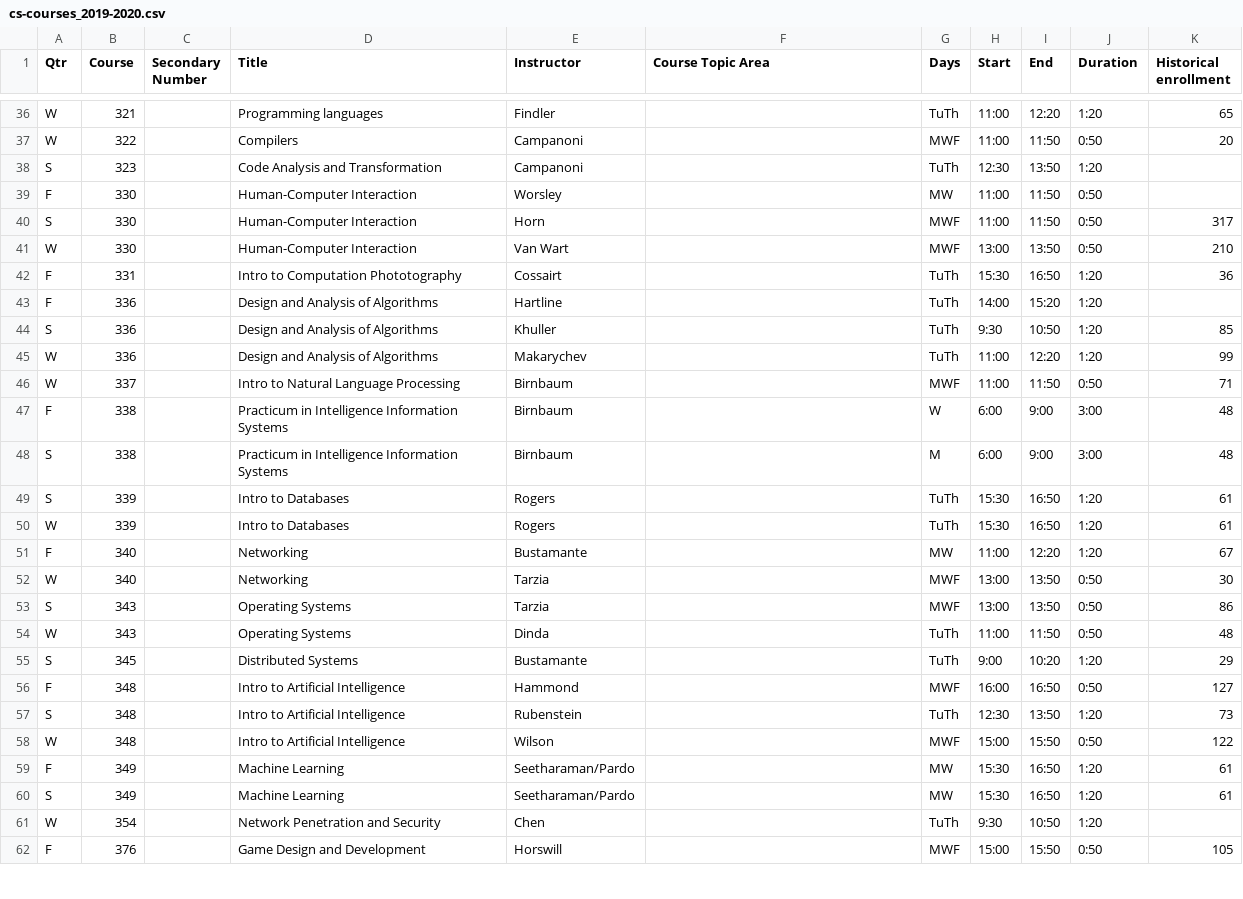
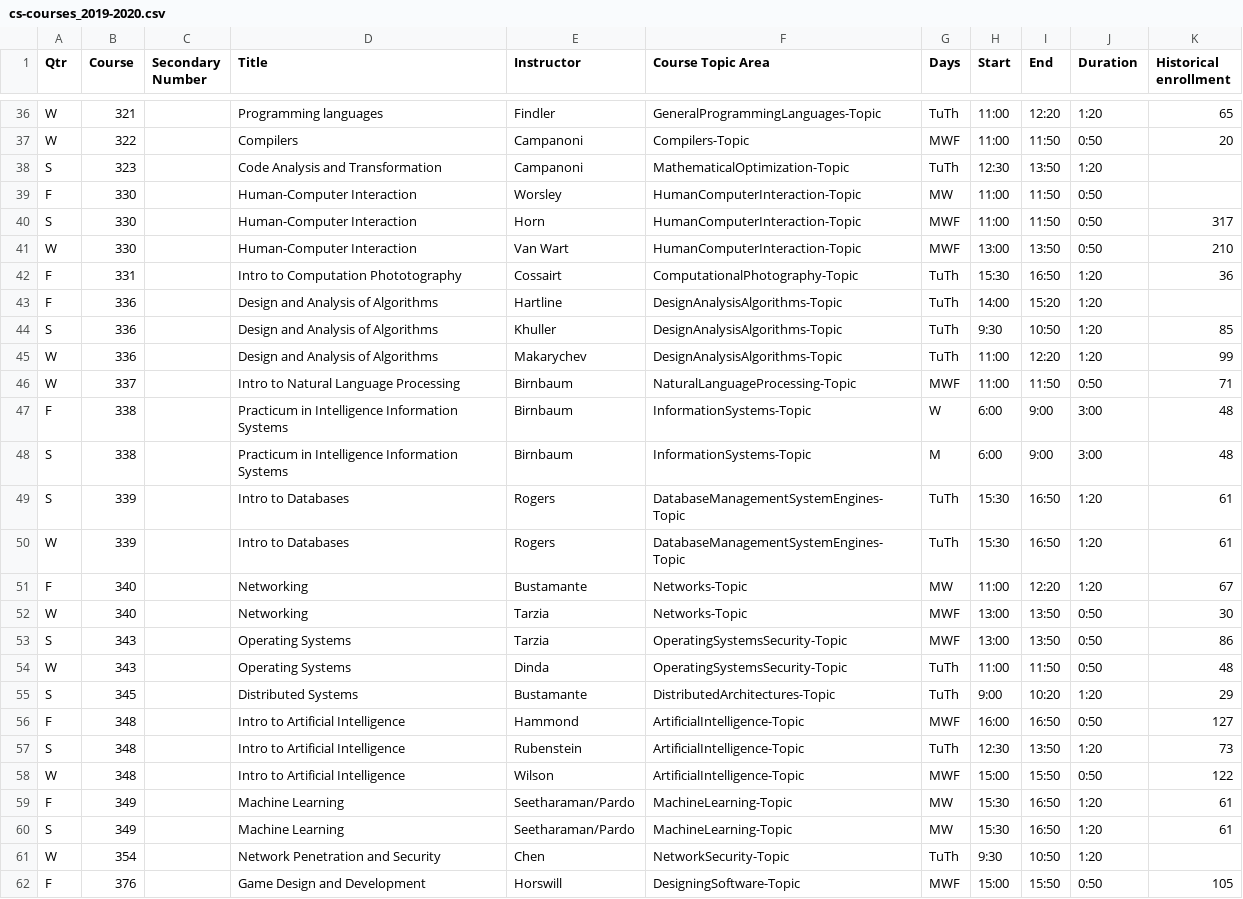
Before and after one commit to TeeOhh/CI_TeachingKiosk, a CSV file: data/cs-courses_2019-2020.csv, drawn as a sheet; only a part is shown, gaps mark what is left out; the diff covers the shown part only; the diff names each change by its address in the sheet, - before the commit and + after, or states it on an @@ line.

Commit message:
adding krf generation for courses

```diff
--- a/data/cs-courses_2019-2020.csv
+++ b/data/cs-courses_2019-2020.csv
-F36 (Course Topic Area): (empty)
+F36 (Course Topic Area): GeneralProgrammingLanguages-Topic
-F37 (Course Topic Area): (empty)
+F37 (Course Topic Area): Compilers-Topic
-F38 (Course Topic Area): (empty)
+F38 (Course Topic Area): MathematicalOptimization-Topic
-F39:F41 (Course Topic Area): (empty)
+F39:F41 (Course Topic Area): HumanComputerInteraction-Topic
-F42 (Course Topic Area): (empty)
+F42 (Course Topic Area): ComputationalPhotography-Topic
-F43:F45 (Course Topic Area): (empty)
+F43:F45 (Course Topic Area): DesignAnalysisAlgorithms-Topic
-F46 (Course Topic Area): (empty)
+F46 (Course Topic Area): NaturalLanguageProcessing-Topic
-F47:F48 (Course Topic Area): (empty)
+F47:F48 (Course Topic Area): InformationSystems-Topic
-F49:F50 (Course Topic Area): (empty)
+F49:F50 (Course Topic Area): DatabaseManagementSystemEngines-Topic
-F51:F52 (Course Topic Area): (empty)
+F51:F52 (Course Topic Area): Networks-Topic
-F53:F54 (Course Topic Area): (empty)
+F53:F54 (Course Topic Area): OperatingSystemsSecurity-Topic
-F55 (Course Topic Area): (empty)
+F55 (Course Topic Area): DistributedArchitectures-Topic
-F56:F58 (Course Topic Area): (empty)
+F56:F58 (Course Topic Area): ArtificialIntelligence-Topic
-F59:F60 (Course Topic Area): (empty)
+F59:F60 (Course Topic Area): MachineLearning-Topic
-F61 (Course Topic Area): (empty)
+F61 (Course Topic Area): NetworkSecurity-Topic
-F62 (Course Topic Area): (empty)
+F62 (Course Topic Area): DesigningSoftware-Topic
```
Also changed, not shown: 72 edited cells elsewhere in this file, 6 other files.
